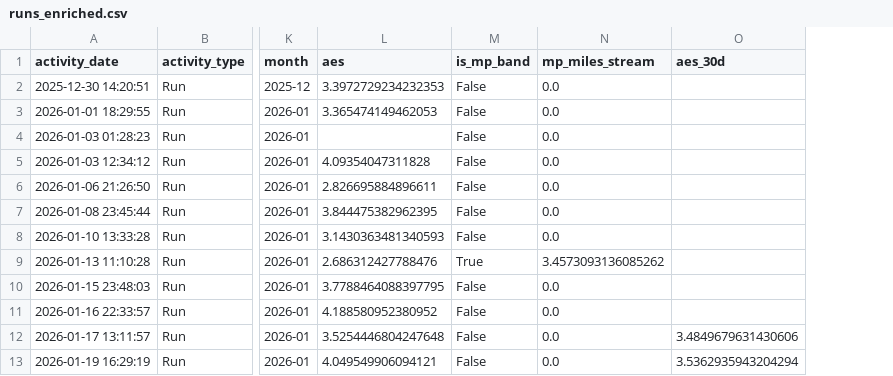
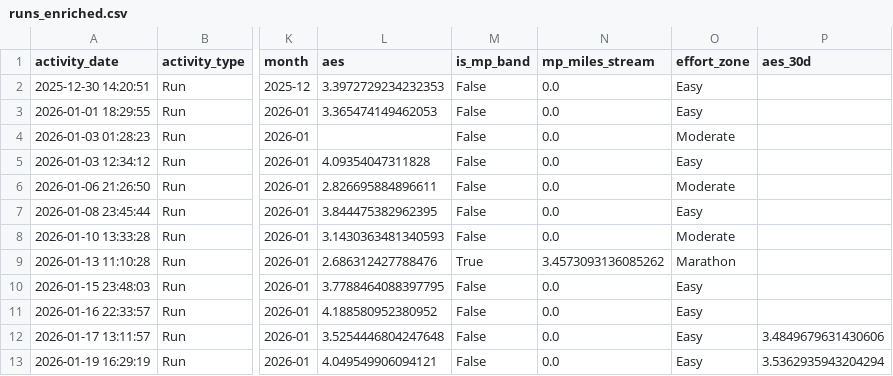
Before and after one commit to cmmiller712/strava-training-analysis, a CSV file: data/processed/runs_enriched.csv, drawn as a sheet; only a part is shown, gaps mark what is left out; the diff names each change by its address in the sheet, - before the commit and + after, or states it on an @@ line.

Commit message:
fix: add effort_zone and zone pct columns to pipeline output
The Streamlit dashboard references effort_zone on runs_enriched.csv
and easy/moderate/marathon/hard_pct on weekly_model.csv for the
intensity distribution chart. These were present in the original
worktree build but were not carried over when the pipeline was
rebuilt from the main branch.

- Add EASY_ZONE_OFFSET (90s), MODERATE_ZONE_OFFSET (30s),
  HARD_ZONE_OFFSET (20s) constants to config.py
- Add _effort_zone() classifier to build_datasets.py:
    Easy     > 502 s/mi  (8:22+/mi)
    Moderate > 442 s/mi  (7:22-8:22/mi)
    Marathon >= 392 s/mi (6:32-7:22/mi, within MP band)
    Hard      < 392 s/mi (sub-6:32/mi)
- Add weekly zone pct columns (easy/moderate/marathon/hard_pct)
  as distance-weighted fractions for the 80/20 analysis panel
- Update committed CSVs: 59 runs, 14 weeks, all zone columns present

```diff
--- a/data/processed/runs_enriched.csv
+++ b/data/processed/runs_enriched.csv
+column O (effort_zone), rows 2-13: Easy | Easy | Moderate | Easy | Moderate | Easy | Moderate | Marathon | Easy | Easy | Easy | Easy
```
Also changed, not shown: data/processed/weekly_model.csv, 2 other files.
